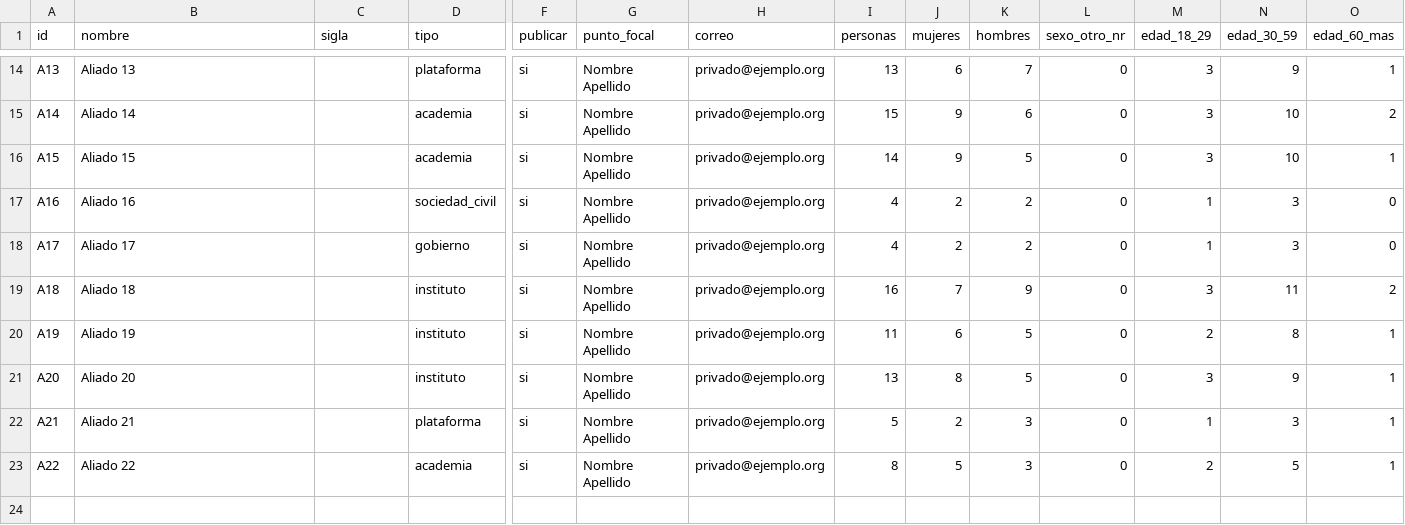
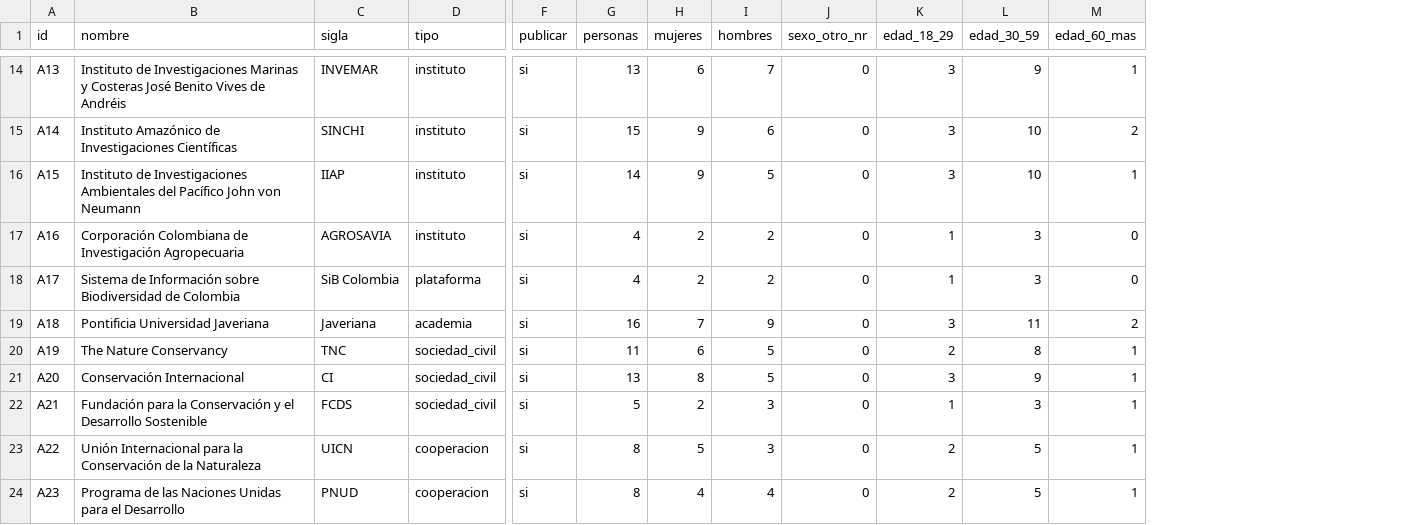
Before and after one commit to Angrypixels/sitio-rle, a CSV file: datos/ejemplo/aliados.csv, drawn as a sheet; only a part is shown, gaps mark what is left out; removed rows and columns are numbered as before the commit, all else as after; rows hold the shown columns only; the diff covers the shown part only; the diff names each change by its address in the sheet, - before the commit and + after, or states it on an @@ line.

Commit message:
Actores de la matriz, íconos de Lucide y favicon
- Los datos de ejemplo usan los actores identificados y sus tipos, con un
  borrador de roles por indicador. Estados, plazos e hitos son ficticios.
- Nuevos tipos de aliado: autoridades ambientales y cooperación internacional.
- Las listas y novedades muestran la sigla del aliado.
- Íconos de los cinco roles tomados de Lucide.
- Favicon con RLe en recorte.

```diff
--- a/datos/ejemplo/aliados.csv
+++ b/datos/ejemplo/aliados.csv
-column G (punto_focal), rows 14-23: all Nombre Apellido
-column H (correo), rows 14-23: all privado@ejemplo.org
-B14 (nombre): Aliado 13
+B14 (nombre): Instituto de Investigaciones Marinas y Costeras José Benito Vives de Andréis
-C14 (sigla): (empty)
+C14 (sigla): INVEMAR
-D14 (tipo): plataforma
+D14 (tipo): instituto
-B15 (nombre): Aliado 14
+B15 (nombre): Instituto Amazónico de Investigaciones Científicas
-C15 (sigla): (empty)
+C15 (sigla): SINCHI
-D15:D16 (tipo): academia
+D15:D16 (tipo): instituto
-B16 (nombre): Aliado 15
+B16 (nombre): Instituto de Investigaciones Ambientales del Pacífico John von Neumann
-C16 (sigla): (empty)
+C16 (sigla): IIAP
-B17 (nombre): Aliado 16
+B17 (nombre): Corporación Colombiana de Investigación Agropecuaria
-C17 (sigla): (empty)
+C17 (sigla): AGROSAVIA
-D17 (tipo): sociedad_civil
+D17 (tipo): instituto
-B18 (nombre): Aliado 17
+B18 (nombre): Sistema de Información sobre Biodiversidad de Colombia
-C18 (sigla): (empty)
+C18 (sigla): SiB Colombia
-D18 (tipo): gobierno
+D18 (tipo): plataforma
-B19 (nombre): Aliado 18
+B19 (nombre): Pontificia Universidad Javeriana
-C19 (sigla): (empty)
+C19 (sigla): Javeriana
-D19 (tipo): instituto
+D19 (tipo): academia
-B20 (nombre): Aliado 19
+B20 (nombre): The Nature Conservancy
-C20 (sigla): (empty)
+C20 (sigla): TNC
-D20:D21 (tipo): instituto
+D20:D21 (tipo): sociedad_civil
-B21 (nombre): Aliado 20
+B21 (nombre): Conservación Internacional
-C21 (sigla): (empty)
+C21 (sigla): CI
-B22 (nombre): Aliado 21
+B22 (nombre): Fundación para la Conservación y el Desarrollo Sostenible
-C22 (sigla): (empty)
+C22 (sigla): FCDS
-D22 (tipo): plataforma
+D22 (tipo): sociedad_civil
-B23 (nombre): Aliado 22
+B23 (nombre): Unión Internacional para la Conservación de la Naturaleza
-C23 (sigla): (empty)
+C23 (sigla): UICN
-D23 (tipo): academia
+D23 (tipo): cooperacion
+row 24: A23 | Programa de las Naciones Unidas para el Desarrollo | PNUD | cooperacion | si | 8 | 4 | 4 | 0 | 2 | 5 | 1
```
Also changed, not shown: 33 edited cells elsewhere in this file, datos/ejemplo/compromisos.csv, datos/ejemplo/hitos.csv, 10 other files.
